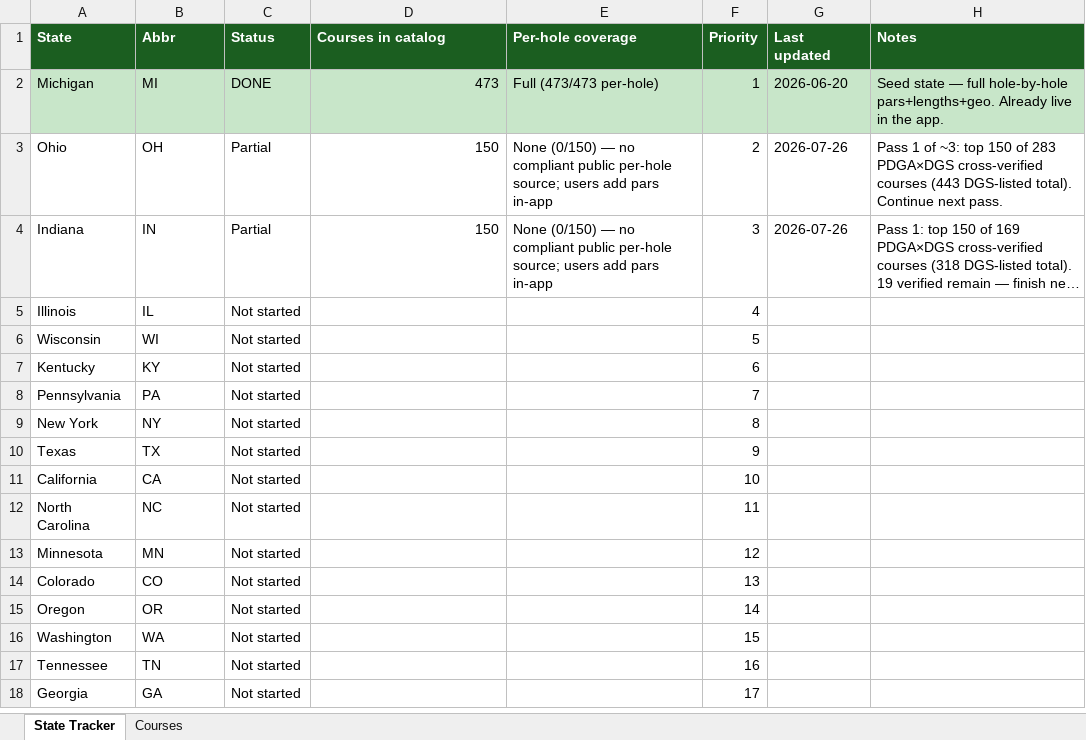
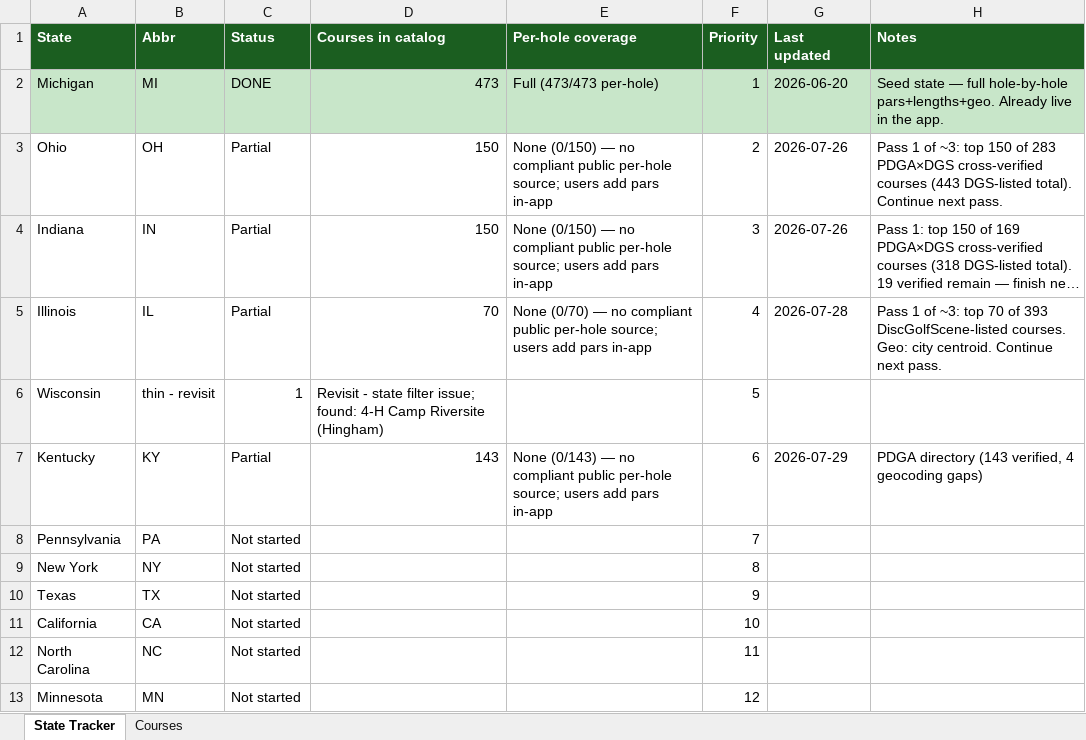
Before and after one commit to Bonnaroo/chains-dgpt-data, an Excel workbook: data/Chains Course Catalog.xlsx, sheet State Tracker, drawn as a sheet; only a part is shown; the shorter side is filled out with more unchanged rows; long unchanged cells end in …; values as stored, in another font and other column widths than the file's, no borders; the diff names each change by its address in the sheet, - before the commit and + after, or states it on an @@ line.

Commit message:
Data Scout: Kentucky pass 1 (143 courses) - update catalog

```diff
--- a/data/Chains Course Catalog.xlsx (sheet State Tracker)
+++ b/data/Chains Course Catalog.xlsx (sheet State Tracker)
-C5 (Status): Not started
+C5 (Status): Partial
-D5 (Courses in catalog): (empty)
+D5 (Courses in catalog): 70
-E5 (Per-hole coverage): (empty)
+E5 (Per-hole coverage): None (0/70) — no compliant public per-hole source; users add pars in-app
-G5 (Last updated): (empty)
+G5 (Last updated): 2026-07-28
-H5 (Notes): (empty)
+H5 (Notes): Pass 1 of ~3: top 70 of 393 DiscGolfScene-listed courses. Geo: city centroid. Continue next pass.
-B6 (Abbr): WI
+B6 (Abbr): thin - revisit
-C6 (Status): Not started
+C6 (Status): 1
-D6 (Courses in catalog): (empty)
+D6 (Courses in catalog): Revisit - state filter issue; found: 4-H Camp Riversite (Hingham)
-C7 (Status): Not started
+C7 (Status): Partial
-D7 (Courses in catalog): (empty)
+D7 (Courses in catalog): 143
-E7 (Per-hole coverage): (empty)
+E7 (Per-hole coverage): None (0/143) — no compliant public per-hole source; users add pars in-app
-G7 (Last updated): (empty)
+G7 (Last updated): 2026-07-29
-H7 (Notes): (empty)
+H7 (Notes): PDGA directory (143 verified, 4 geocoding gaps)
```
Also changed, not shown: sheet Courses.
